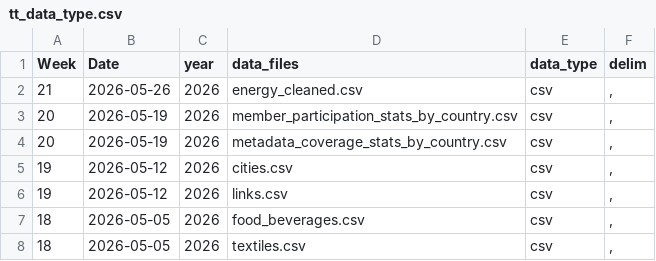
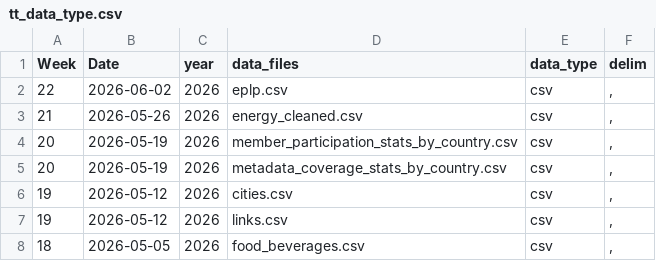
Before and after one commit to rfordatascience/tidytuesday, a CSV file: static/tt_data_type.csv, drawn as a sheet; only a part is shown; the shorter side is filled out with more unchanged rows; the diff names each change by its address in the sheet, - before the commit and + after, or states it on an @@ line.

```diff
--- a/static/tt_data_type.csv
+++ b/static/tt_data_type.csv
+row 2: 22 | 2026-06-02 | 2026 | eplp.csv | csv | ,
```
Also changed, not shown: 9 other files.
